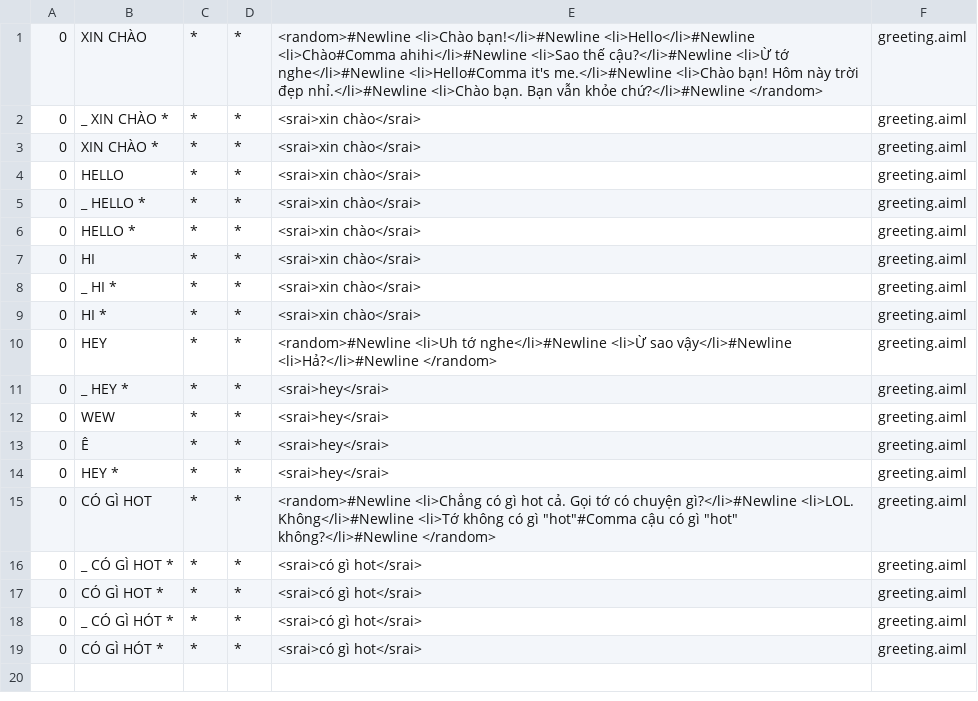
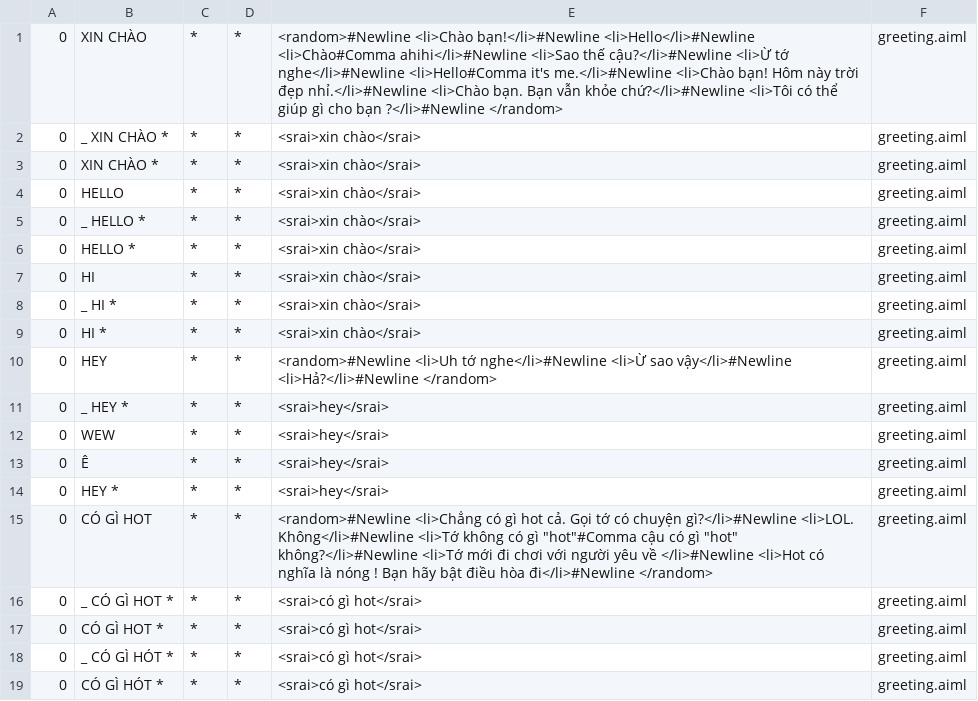
Before and after one commit to truonganhhoang/int3507-2016, a CSV file: NaVi/abchatbot-service/bots/mybot/aimlif/greeting.aiml.csv, drawn as a sheet.

```diff
--- a/NaVi/abchatbot-service/bots/mybot/aimlif/greeting.aiml.csv
+++ b/NaVi/abchatbot-service/bots/mybot/aimlif/greeting.aiml.csv
@@ -1,2 +1,2 @@
-0,XIN CHÀO,*,*,<random>#Newline                <li>Chào bạn!</li>#Newline                <li>Hello</li>#Newline                <li>Chào#Comma ahihi</li>#Newline                <li>Sao thế cậu?</li>#Newline                <li>Ừ tớ nghe</li>#Newline                <li>Hello#Comma it's me.</li>#Newline                <li>Chào bạn! Hôm này trời đẹp nhỉ.</li>#Newline                <li>Chào bạn. Bạn vẫn khỏe chứ?</li>#Newline            </random>,greeting.aiml
+0,XIN CHÀO,*,*,<random>#Newline                <li>Chào bạn!</li>#Newline                <li>Hello</li>#Newline                <li>Chào#Comma ahihi</li>#Newline                <li>Sao thế cậu?</li>#Newline                <li>Ừ tớ nghe</li>#Newline                <li>Hello#Comma it's me.</li>#Newline                <li>Chào bạn! Hôm này trời đẹp nhỉ.</li>#Newline                <li>Chào bạn. Bạn vẫn khỏe chứ?</li>#Newline                <li>Tôi có thể giúp gì cho bạn ?</li>#Newline            </random>,greeting.aiml
 0,_ XIN CHÀO *,*,*,<srai>xin chào</srai>,greeting.aiml
@@ -14,3 +14,3 @@
 0,HEY *,*,*,<srai>hey</srai>,greeting.aiml
-0,CÓ GÌ HOT,*,*,<random>#Newline                <li>Chẳng có gì hot cả. Gọi tớ có chuyện gì?</li>#Newline                <li>LOL. Không</li>#Newline                <li>Tớ không có gì "hot"#Comma cậu có gì "hot" không?</li>#Newline            </random>,greeting.aiml
+0,CÓ GÌ HOT,*,*,<random>#Newline                <li>Chẳng có gì hot cả. Gọi tớ có chuyện gì?</li>#Newline                <li>LOL. Không</li>#Newline                <li>Tớ không có gì "hot"#Comma cậu có gì "hot" không?</li>#Newline                <li>Tớ mới đi chơi với người yêu về </li>#Newline                <li>Hot có nghĩa là nóng ! Bạn hãy bật điều hòa đi</li>#Newline            </random>,greeting.aiml
 0,_ CÓ GÌ HOT *,*,*,<srai>có gì hot</srai>,greeting.aiml
```
Also changed, not shown: 1 other file.
